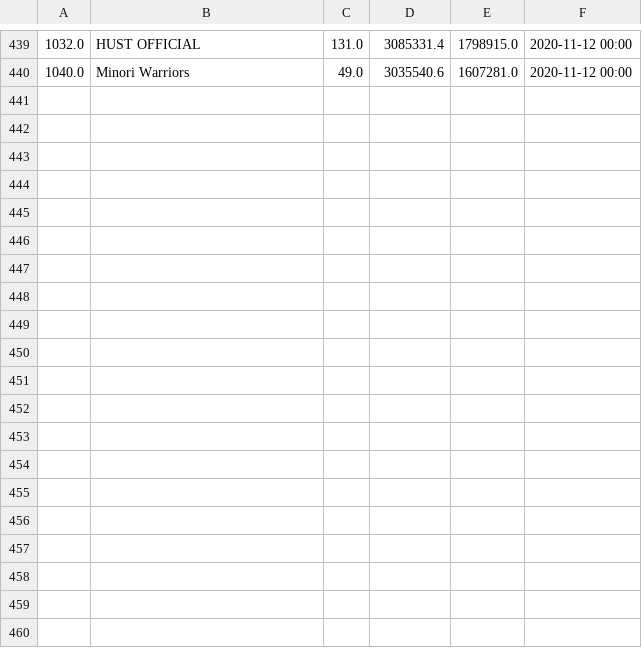
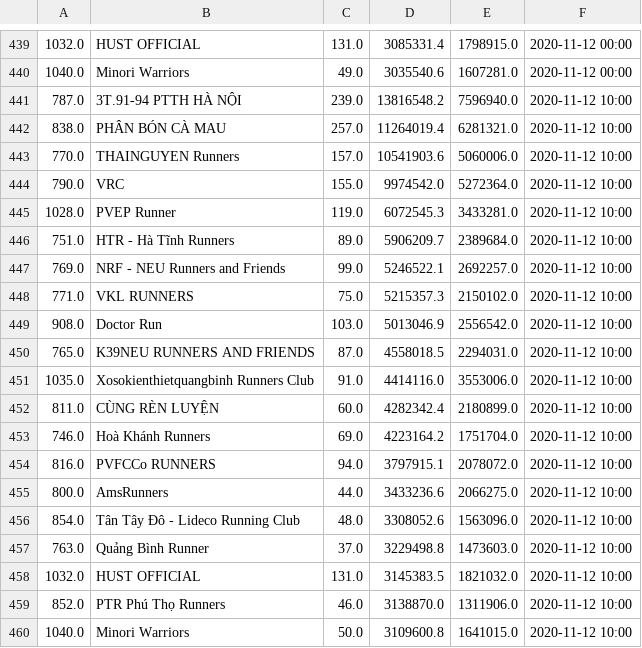
Before and after one commit to TrungMC/BidvRun2020, a CSV file: data/teams/ummary.csv, drawn as a sheet; only a part is shown, gaps mark what is left out.

Commit message:
Update team data

```diff
--- a/data/teams/ummary.csv
+++ b/data/teams/ummary.csv
@@ -440 +440,21 @@
 1040.0,Minori Warriors,49.0,3035540.6,1607281.0,2020-11-12 00:00
+787.0,3T.91-94 PTTH HÀ NỘI,239.0,13816548.2,7596940.0,2020-11-12 10:00
+838.0,PHÂN BÓN CÀ MAU,257.0,11264019.4,6281321.0,2020-11-12 10:00
+770.0,THAINGUYEN Runners,157.0,10541903.6,5060006.0,2020-11-12 10:00
+790.0,VRC,155.0,9974542.0,5272364.0,2020-11-12 10:00
+1028.0,PVEP Runner,119.0,6072545.3,3433281.0,2020-11-12 10:00
+751.0,HTR - Hà Tĩnh Runners ,89.0,5906209.7,2389684.0,2020-11-12 10:00
+769.0,NRF - NEU Runners and Friends,99.0,5246522.1,2692257.0,2020-11-12 10:00
+771.0,VKL RUNNERS,75.0,5215357.3,2150102.0,2020-11-12 10:00
+908.0,Doctor Run,103.0,5013046.9,2556542.0,2020-11-12 10:00
+765.0,K39NEU RUNNERS AND FRIENDS,87.0,4558018.5,2294031.0,2020-11-12 10:00
+1035.0,Xosokienthietquangbinh Runners Club,91.0,4414116.0,3553006.0,2020-11-12 10:00
+811.0,CÙNG RÈN LUYỆN,60.0,4282342.4,2180899.0,2020-11-12 10:00
+746.0,Hoà Khánh Runners,69.0,4223164.2,1751704.0,2020-11-12 10:00
+816.0,PVFCCo RUNNERS,94.0,3797915.1,2078072.0,2020-11-12 10:00
+800.0,AmsRunners,44.0,3433236.6,2066275.0,2020-11-12 10:00
+854.0,Tân Tây Đô - Lideco Running Club,48.0,3308052.6,1563096.0,2020-11-12 10:00
+763.0,Quảng Bình Runner,37.0,3229498.8,1473603.0,2020-11-12 10:00
+1032.0,HUST OFFICIAL,131.0,3145383.5,1821032.0,2020-11-12 10:00
+852.0,PTR Phú Thọ Runners,46.0,3138870.0,1311906.0,2020-11-12 10:00
+1040.0,Minori Warriors,50.0,3109600.8,1641015.0,2020-11-12 10:00
```
Also changed, not shown: 7 other files.
